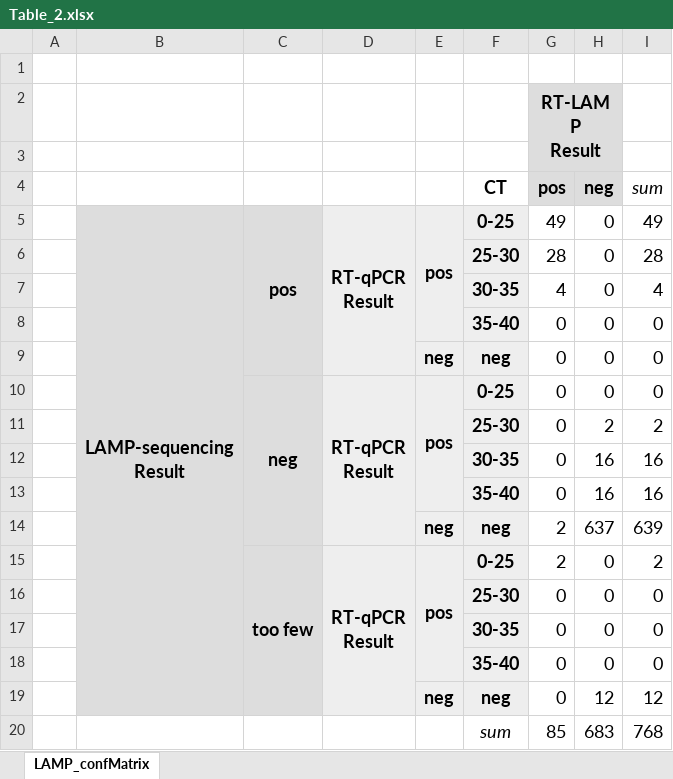
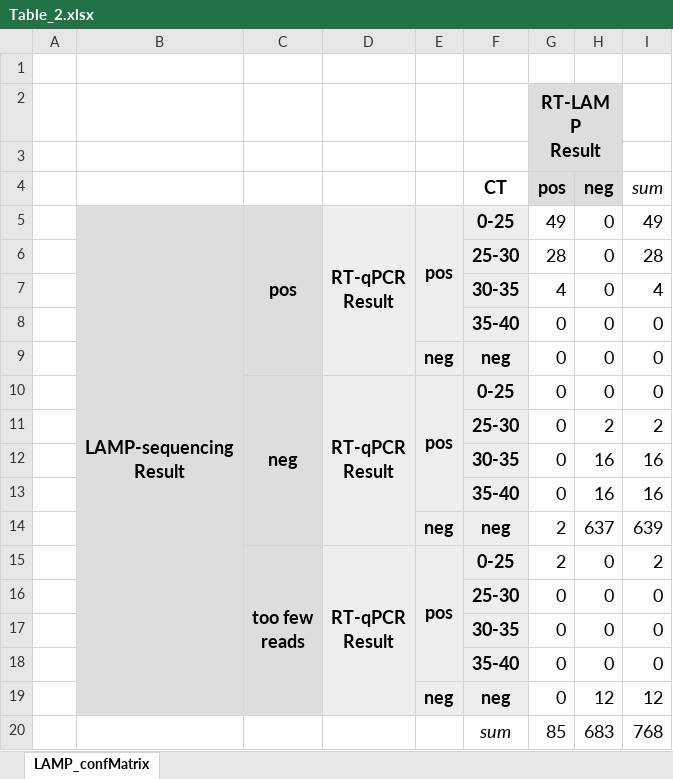
Before and after one commit to anders-biostat/LAMP-Paper-Figures, an Excel workbook: SVGs/Table_2.xlsx, sheet LAMP_confMatrix, drawn as a sheet; values as stored, in another font and other column widths than the file's, no borders; ↵ is a line break in a cell; the diff names each change by its address in the sheet, - before the commit and + after, or states it on an @@ line.

Commit message:
changed "too few" to "too few reads"

```diff
--- a/SVGs/Table_2.xlsx (sheet LAMP_confMatrix)
+++ b/SVGs/Table_2.xlsx (sheet LAMP_confMatrix)
-C15: too few
+C15: too few ↵ reads
```
Also changed, not shown: 1 other file.
